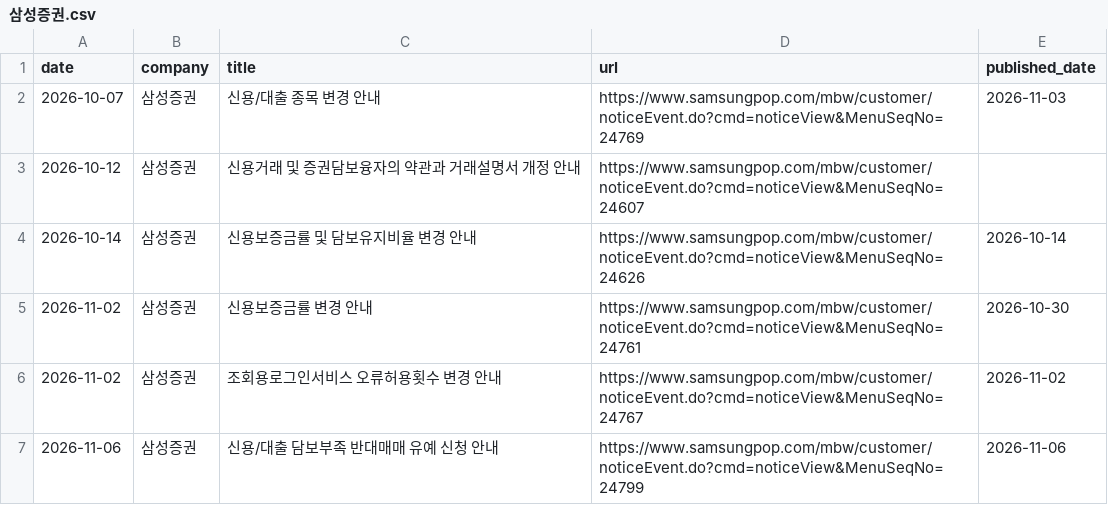
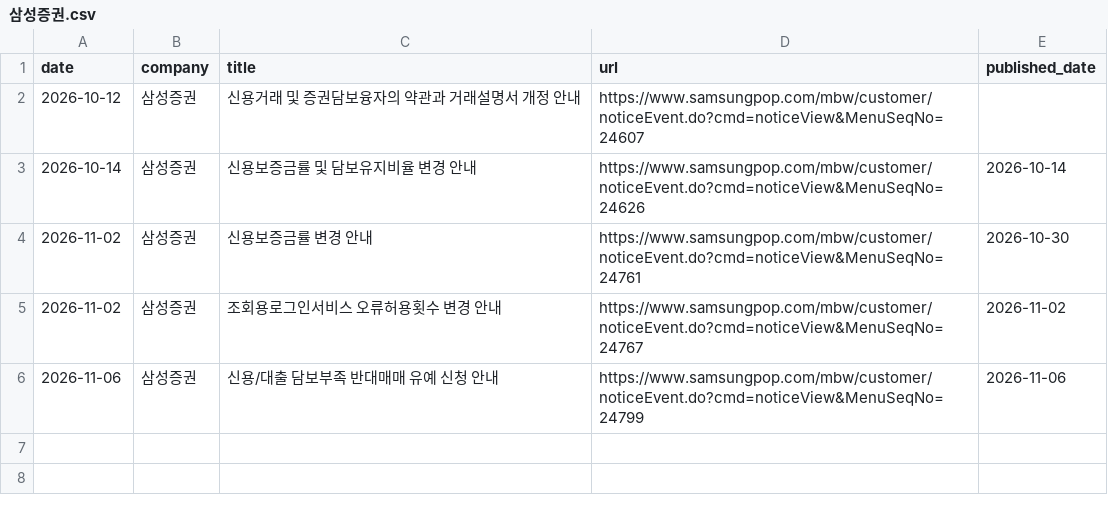
Before and after one commit to jinhoo-choi/risk-news-crolling, a CSV file: data/삼성증권.csv, drawn as a sheet.

```diff
--- a/data/삼성증권.csv
+++ b/data/삼성증권.csv
@@ -1,3 +1,2 @@
 date,company,title,url,published_date
-2026-10-07,삼성증권,신용/대출 종목 변경 안내,https://www.samsungpop.com/mbw/customer/noticeEvent.do?cmd=noticeView&MenuSeqNo=24769,2026-11-03
 2026-10-12,삼성증권,신용거래 및 증권담보융자의 약관과 거래설명서 개정 안내,https://www.samsungpop.com/mbw/customer/noticeEvent.do?cmd=noticeView&MenuSeqNo=24607,
```
Also changed, not shown: data/NH투자증권.csv, data/미래에셋증권.csv.
